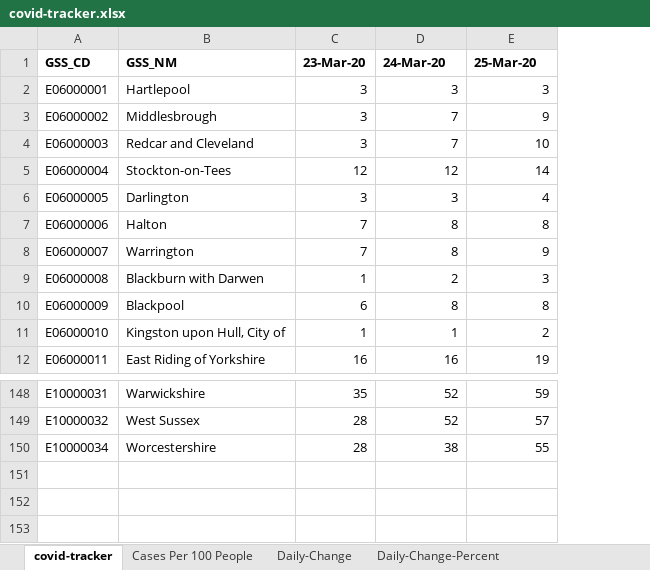
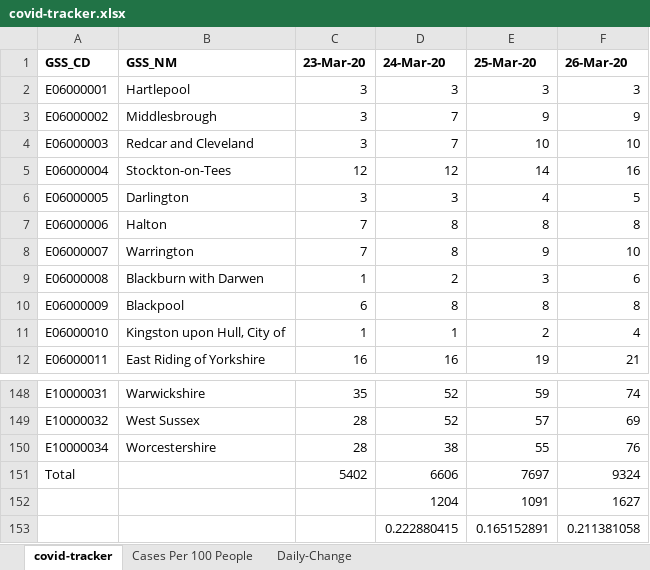
Before and after one commit to lajh87/covid-19, an Excel workbook: covid-tracker.xlsx, sheet covid-tracker, drawn as a sheet; only a part is shown, gaps mark what is left out; values as stored, in another font and other column widths than the file's, no borders; table styles not drawn; the diff names each change by its address in the sheet, - before the commit and + after, or states it on an @@ line.

```diff
--- a/covid-tracker.xlsx (sheet covid-tracker)
+++ b/covid-tracker.xlsx (sheet covid-tracker)
-sheet tab: Daily-Change-Percent
+column F (26-Mar-20), rows 2-12: 3 | 9 | 10 | 16 | 5 | 8 | 10 | 6 | 8 | 4 | 21; rows 148-150: 74 | 69 | 76
+row 151: Total |  | 5402 | 6606 | 7697 | 9324
+row 152:  |  |  | 1204 | 1091 | 1627
+row 153:  |  |  | 0.222880415 | 0.165152891 | 0.211381058
```
Also changed, not shown: sheet Daily-Change, sheet Cases Per 100 People, formulas that keep their value, 1 other file.
